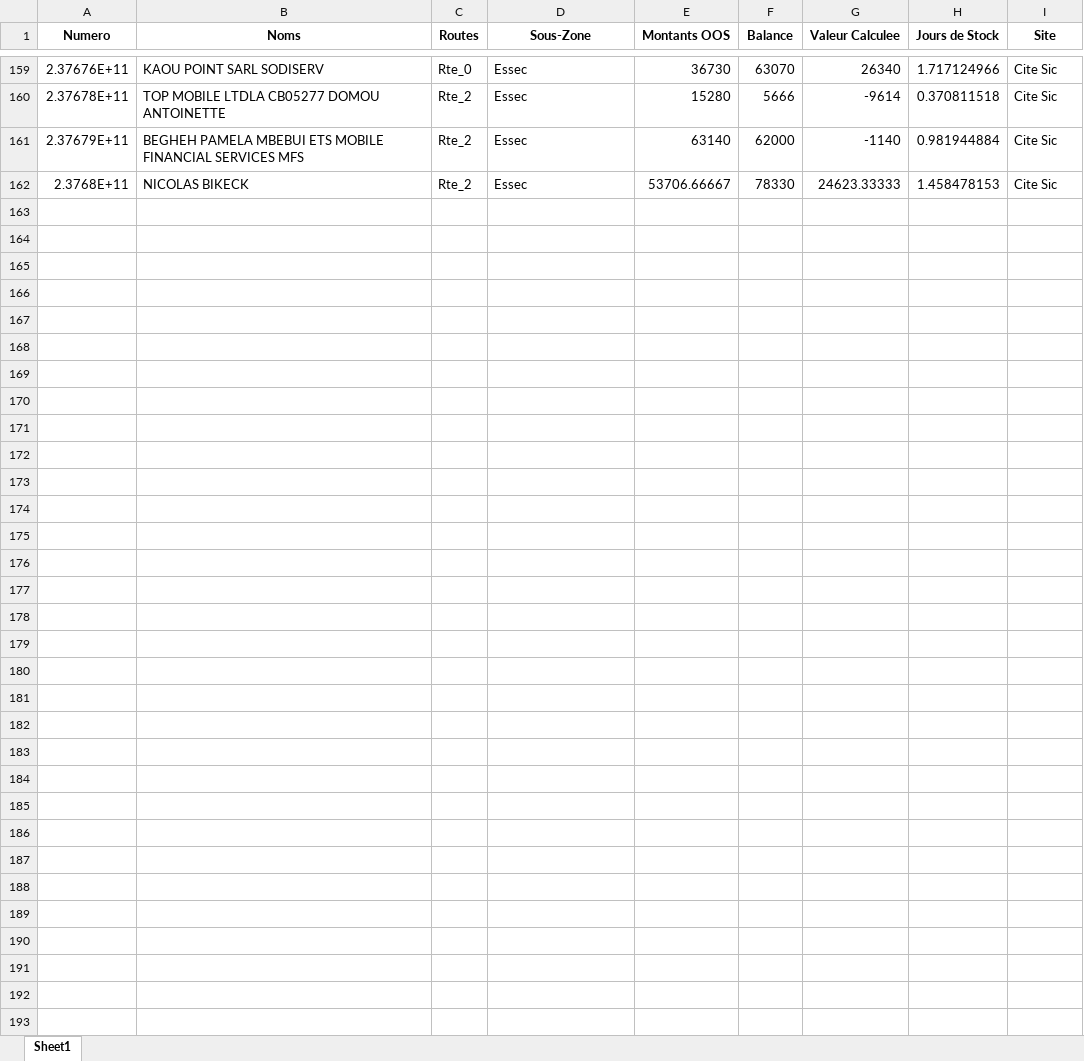
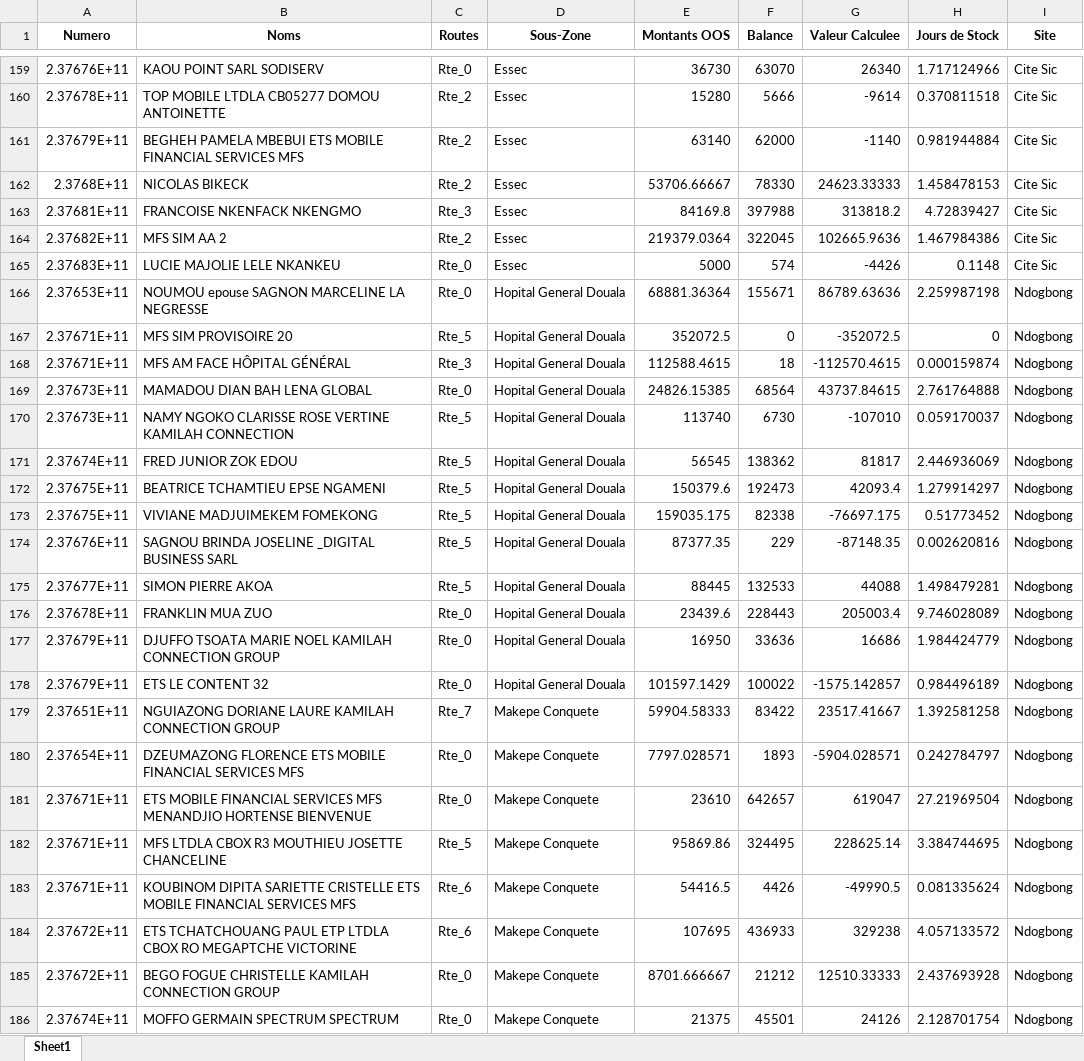
Before and after one commit to susanobi94-beep/stock-mfs-dashboard, an Excel workbook: reconciliation.xlsx, sheet Sheet1, drawn as a sheet; only a part is shown, gaps mark what is left out; values as stored, in another font and other column widths than the file's, no borders; the diff names each change by its address in the sheet, - before the commit and + after, or states it on an @@ line.

```diff
--- a/reconciliation.xlsx (sheet Sheet1)
+++ b/reconciliation.xlsx (sheet Sheet1)
+row 163: 2.37681E+11 | FRANCOISE NKENFACK NKENGMO | Rte_3 | Essec | 84169.8 | 397988 | 313818.2 | 4.72839427 | Cite Sic
+row 164: 2.37682E+11 | MFS SIM AA 2 | Rte_2 | Essec | 219379.0364 | 322045 | 102665.9636 | 1.467984386 | Cite Sic
+row 165: 2.37683E+11 | LUCIE MAJOLIE LELE NKANKEU | Rte_0 | Essec | 5000 | 574 | -4426 | 0.1148 | Cite Sic
+row 166: 2.37653E+11 | NOUMOU epouse SAGNON MARCELINE LA NEGRESSE | Rte_0 | Hopital General Douala | 68881.36364 | 155671 | 86789.63636 | 2.259987198 | Ndogbong
+row 167: 2.37671E+11 | MFS SIM PROVISOIRE 20 | Rte_5 | Hopital General Douala | 352072.5 | 0 | -352072.5 | 0 | Ndogbong
+row 168: 2.37671E+11 | MFS AM FACE HÔPITAL GÉNÉRAL | Rte_3 | Hopital General Douala | 112588.4615 | 18 | -112570.4615 | 0.000159874 | Ndogbong
+row 169: 2.37673E+11 | MAMADOU DIAN BAH LENA GLOBAL | Rte_0 | Hopital General Douala | 24826.15385 | 68564 | 43737.84615 | 2.761764888 | Ndogbong
+row 170: 2.37673E+11 | NAMY NGOKO CLARISSE ROSE VERTINE KAMILAH CONNECTION | Rte_5 | Hopital General Douala | 113740 | 6730 | -107010 | 0.059170037 | Ndogbong
+row 171: 2.37674E+11 | FRED JUNIOR ZOK EDOU | Rte_5 | Hopital General Douala | 56545 | 138362 | 81817 | 2.446936069 | Ndogbong
+row 172: 2.37675E+11 | BEATRICE TCHAMTIEU EPSE NGAMENI | Rte_5 | Hopital General Douala | 150379.6 | 192473 | 42093.4 | 1.279914297 | Ndogbong
+row 173: 2.37675E+11 | VIVIANE MADJUIMEKEM FOMEKONG | Rte_5 | Hopital General Douala | 159035.175 | 82338 | -76697.175 | 0.51773452 | Ndogbong
+row 174: 2.37676E+11 | SAGNOU BRINDA JOSELINE _DIGITAL BUSINESS SARL | Rte_5 | Hopital General Douala | 87377.35 | 229 | -87148.35 | 0.002620816 | Ndogbong
+row 175: 2.37677E+11 | SIMON PIERRE AKOA | Rte_5 | Hopital General Douala | 88445 | 132533 | 44088 | 1.498479281 | Ndogbong
+row 176: 2.37678E+11 | FRANKLIN MUA ZUO | Rte_0 | Hopital General Douala | 23439.6 | 228443 | 205003.4 | 9.746028089 | Ndogbong
+row 177: 2.37679E+11 | DJUFFO TSOATA MARIE NOEL KAMILAH CONNECTION GROUP | Rte_0 | Hopital General Douala | 16950 | 33636 | 16686 | 1.984424779 | Ndogbong
+row 178: 2.37679E+11 | ETS LE CONTENT 32 | Rte_0 | Hopital General Douala | 101597.1429 | 100022 | -1575.142857 | 0.984496189 | Ndogbong
+row 179: 2.37651E+11 | NGUIAZONG DORIANE LAURE KAMILAH CONNECTION GROUP | Rte_7 | Makepe Conquete | 59904.58333 | 83422 | 23517.41667 | 1.392581258 | Ndogbong
+row 180: 2.37654E+11 | DZEUMAZONG FLORENCE ETS MOBILE FINANCIAL SERVICES MFS | Rte_0 | Makepe Conquete | 7797.028571 | 1893 | -5904.028571 | 0.242784797 | Ndogbong
+row 181: 2.37671E+11 | ETS MOBILE FINANCIAL SERVICES MFS MENANDJIO HORTENSE BIENVENUE | Rte_0 | Makepe Conquete | 23610 | 642657 | 619047 | 27.21969504 | Ndogbong
+row 182: 2.37671E+11 | MFS LTDLA CBOX R3 MOUTHIEU JOSETTE CHANCELINE | Rte_5 | Makepe Conquete | 95869.86 | 324495 | 228625.14 | 3.384744695 | Ndogbong
+row 183: 2.37671E+11 | KOUBINOM DIPITA SARIETTE CRISTELLE ETS MOBILE FINANCIAL SERVICES MFS | Rte_6 | Makepe Conquete | 54416.5 | 4426 | -49990.5 | 0.081335624 | Ndogbong
+row 184: 2.37672E+11 | ETS TCHATCHOUANG PAUL ETP LTDLA CBOX RO MEGAPTCHE VICTORINE | Rte_6 | Makepe Conquete | 107695 | 436933 | 329238 | 4.057133572 | Ndogbong
+row 185: 2.37672E+11 | BEGO FOGUE CHRISTELLE KAMILAH CONNECTION GROUP | Rte_0 | Makepe Conquete | 8701.666667 | 21212 | 12510.33333 | 2.437693928 | Ndogbong
+row 186: 2.37674E+11 | MOFFO GERMAIN SPECTRUM SPECTRUM | Rte_0 | Makepe Conquete | 21375 | 45501 | 24126 | 2.128701754 | Ndogbong
```
Also changed, not shown: summary.xlsx, 26 other files.
